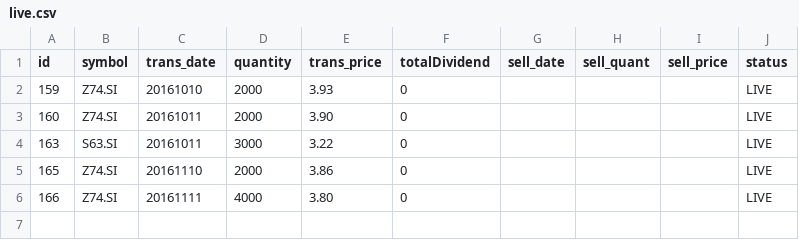
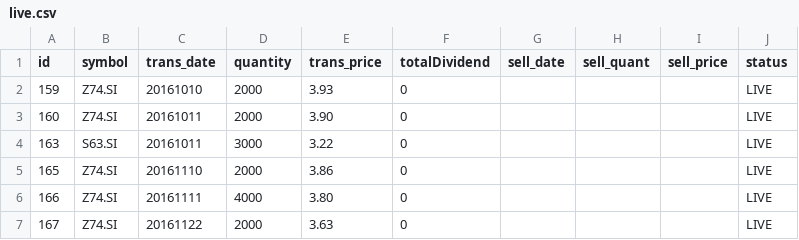
Before and after one commit to ozyxzzzss/git_csv, a CSV file: live.csv, drawn as a sheet; the diff names each change by its address in the sheet, - before the commit and + after, or states it on an @@ line.

Commit message:
Update live.csv

```diff
--- a/live.csv
+++ b/live.csv
+row 7: 167 | Z74.SI | 20161122 | 2000 | 3.63 | 0 |  |  |  | LIVE
```
